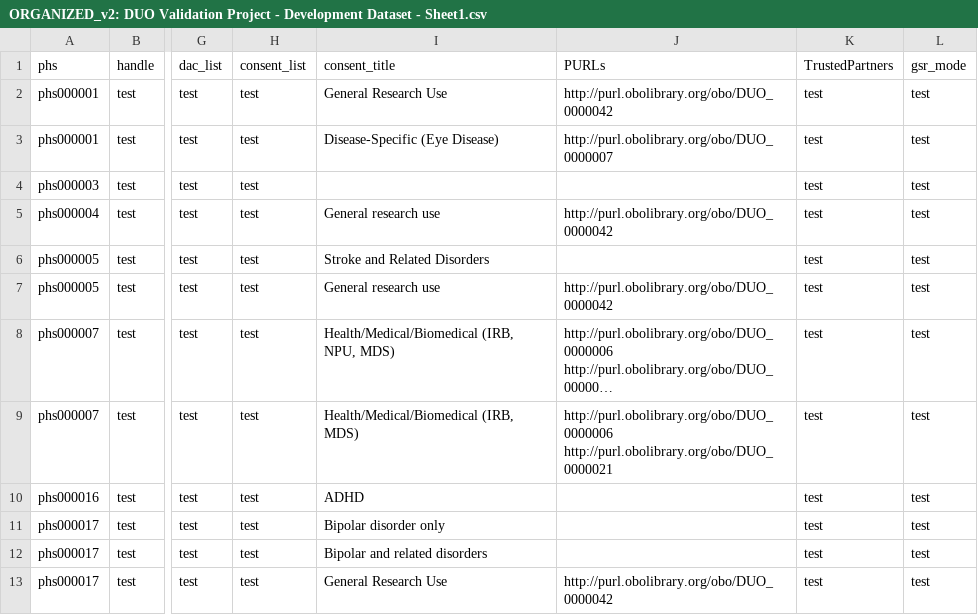
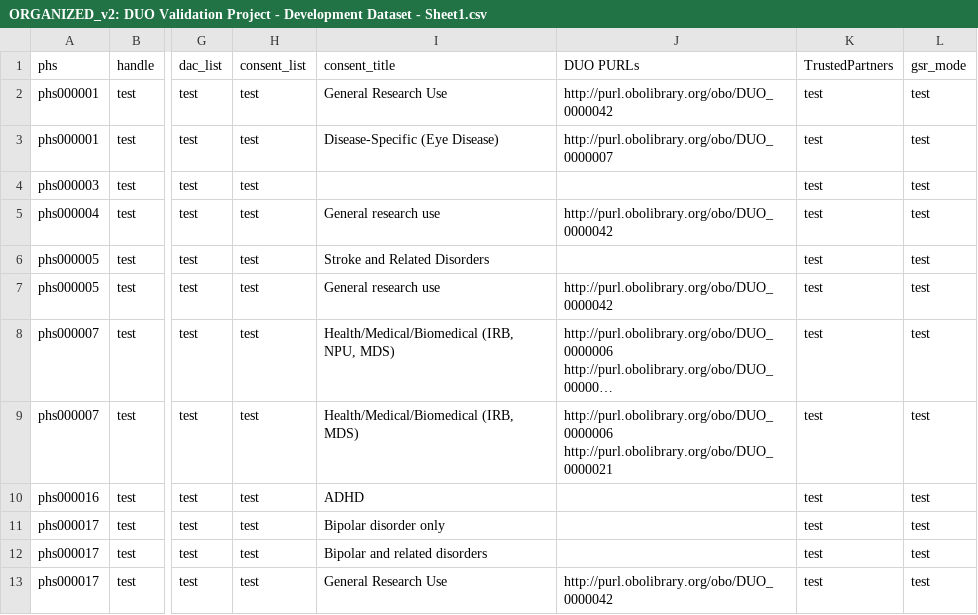
Before and after one commit to harinlee83/DuoMapper, a CSV file: csv files/ORGANIZED_v2: DUO Validation Project - Development Dataset - Sheet1.csv, drawn as a sheet; only a part is shown, gaps mark what is left out; long unchanged cells end in …; the diff names each change by its address in the sheet, - before the commit and + after, or states it on an @@ line.

```diff
--- a/csv files/ORGANIZED_v2: DUO Validation Project - Development Dataset - Sheet1.csv
+++ b/csv files/ORGANIZED_v2: DUO Validation Project - Development Dataset - Sheet1.csv
-J1: PURLs
+J1: DUO PURLs
```
Also changed, not shown: 4 other files.
